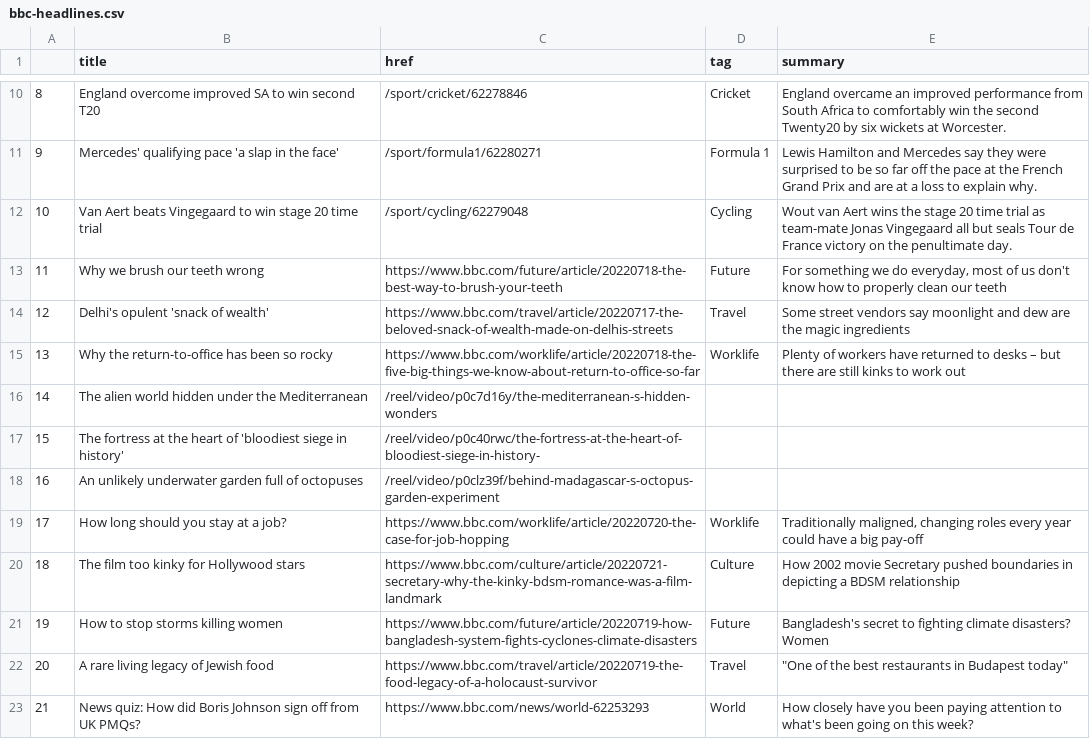
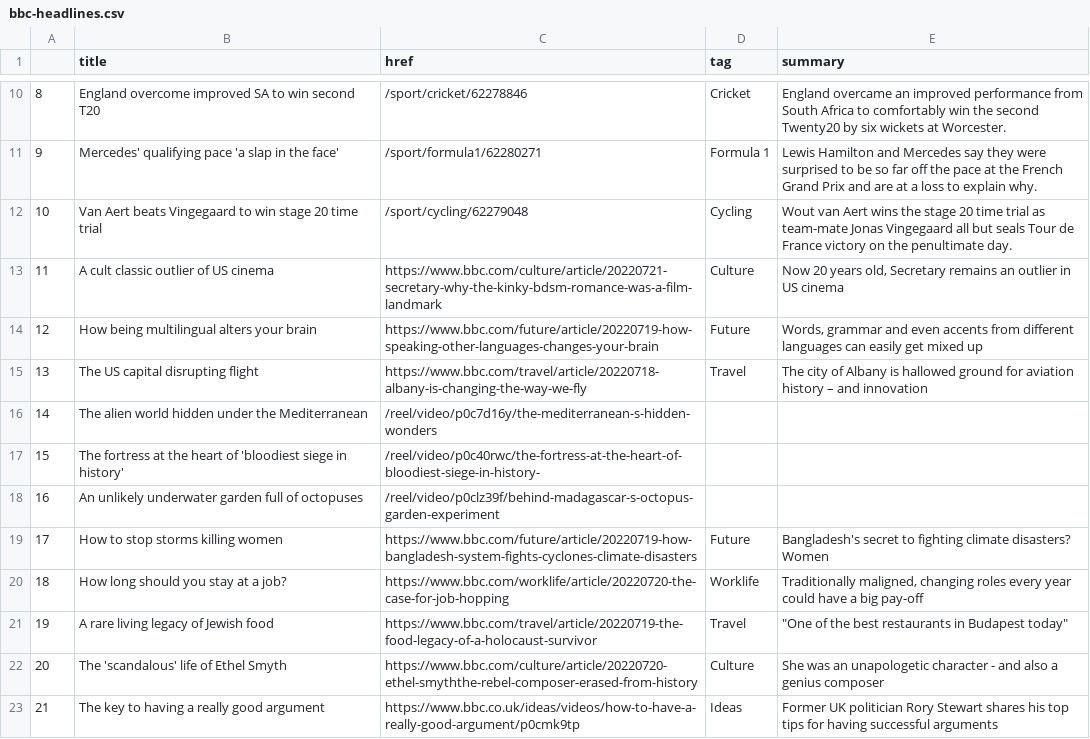
Before and after one commit to tunabellybella/Scraper, a CSV file: bbc-headlines.csv, drawn as a sheet; only a part is shown, gaps mark what is left out; the diff covers the shown part only.

```diff
--- a/bbc-headlines.csv
+++ b/bbc-headlines.csv
@@ -12,5 +12,5 @@
 10,Van Aert beats Vingegaard to win stage 20 time trial,/sport/cycling/62279048,Cycling,Wout van Aert wins the stage 20 time trial as team-mate Jonas Vingegaard all but seals Tour de France victory on the penultimate day.
-11,Why we brush our teeth wrong,https://www.bbc.com/future/article/20220718-the-best-way-to-brush-your-teeth,Future,"For something we do everyday, most of us don't know how to properly clean our teeth"
-12,Delhi's opulent 'snack of wealth',https://www.bbc.com/travel/article/20220717-the-beloved-snack-of-wealth-made-on-delhis-streets,Travel,Some street vendors say moonlight and dew are the magic ingredients
-13,Why the return-to-office has been so rocky,https://www.bbc.com/worklife/article/20220718-the-five-big-things-we-know-about-return-to-office-so-far,Worklife,Plenty of workers have returned to desks – but there are still kinks to work out
+11,A cult classic outlier of US cinema,https://www.bbc.com/culture/article/20220721-secretary-why-the-kinky-bdsm-romance-was-a-film-landmark,Culture,"Now 20 years old, Secretary remains an outlier in US cinema"
+12,How being multilingual alters your brain,https://www.bbc.com/future/article/20220719-how-speaking-other-languages-changes-your-brain,Future,"Words, grammar and even accents from different languages can easily get mixed up"
+13,The US capital disrupting flight,https://www.bbc.com/travel/article/20220718-albany-is-changing-the-way-we-fly,Travel,The city of Albany is hallowed ground for aviation history – and innovation
 14,The alien world hidden under the Mediterranean,/reel/video/p0c7d16y/the-mediterranean-s-hidden-wonders,,
@@ -18,6 +18,6 @@
 16,An unlikely underwater garden full of octopuses,/reel/video/p0clz39f/behind-madagascar-s-octopus-garden-experiment,,
-17,How long should you stay at a job?,https://www.bbc.com/worklife/article/20220720-the-case-for-job-hopping,Worklife,"Traditionally maligned, changing roles every year could have a big pay-off"
-18,The film too kinky for Hollywood stars,https://www.bbc.com/culture/article/20220721-secretary-why-the-kinky-bdsm-romance-was-a-film-landmark,Culture,How 2002 movie Secretary pushed boundaries in depicting a BDSM relationship
-19,How to stop storms killing women,https://www.bbc.com/future/article/20220719-how-bangladesh-system-fights-cyclones-climate-disasters,Future,Bangladesh's secret to fighting climate disasters? Women
-20,A rare living legacy of Jewish food,https://www.bbc.com/travel/article/20220719-the-food-legacy-of-a-holocaust-survivor,Travel,"""One of the best restaurants in Budapest today"""
-21,News quiz: How did Boris Johnson sign off from UK PMQs?,https://www.bbc.com/news/world-62253293,World,How closely have you been paying attention to what's been going on this week?
+17,How to stop storms killing women,https://www.bbc.com/future/article/20220719-how-bangladesh-system-fights-cyclones-climate-disasters,Future,Bangladesh's secret to fighting climate disasters? Women
+18,How long should you stay at a job?,https://www.bbc.com/worklife/article/20220720-the-case-for-job-hopping,Worklife,"Traditionally maligned, changing roles every year could have a big pay-off"
+19,A rare living legacy of Jewish food,https://www.bbc.com/travel/article/20220719-the-food-legacy-of-a-holocaust-survivor,Travel,"""One of the best restaurants in Budapest today"""
+20,The 'scandalous' life of Ethel Smyth,https://www.bbc.com/culture/article/20220720-ethel-smyththe-rebel-composer-erased-from-history,Culture,She was an unapologetic character - and also a genius composer
+21,The key to having a really good argument,https://www.bbc.co.uk/ideas/videos/how-to-have-a-really-good-argument/p0cmk9tp,Ideas,Former UK politician Rory Stewart shares his top tips for having successful arguments
```
Also changed, not shown: 27 edited cells elsewhere in this file.
